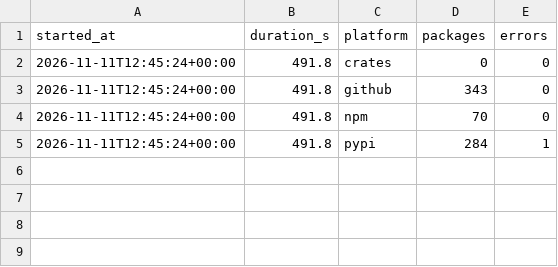
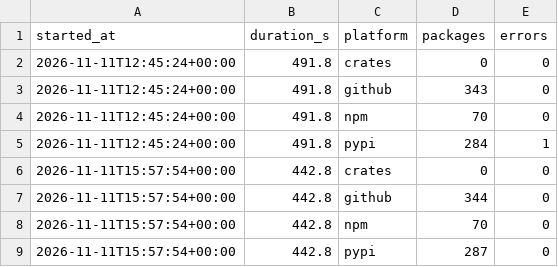
Before and after one commit to thorwhalen/pkgreach, a CSV file: runs.csv, drawn as a sheet.

```diff
--- a/runs.csv
+++ b/runs.csv
@@ -5 +5,5 @@ started_at,duration_s,platform,packages,errors
 2026-11-11T12:45:24+00:00,491.8,pypi,284,1
+2026-11-11T15:57:54+00:00,442.8,crates,0,0
+2026-11-11T15:57:54+00:00,442.8,github,344,0
+2026-11-11T15:57:54+00:00,442.8,npm,70,0
+2026-11-11T15:57:54+00:00,442.8,pypi,287,0
```
Also changed, not shown: metrics.csv, packages.csv, 1 other file.
